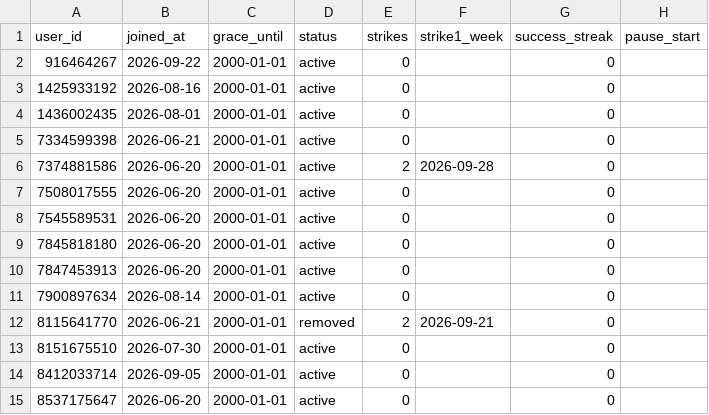
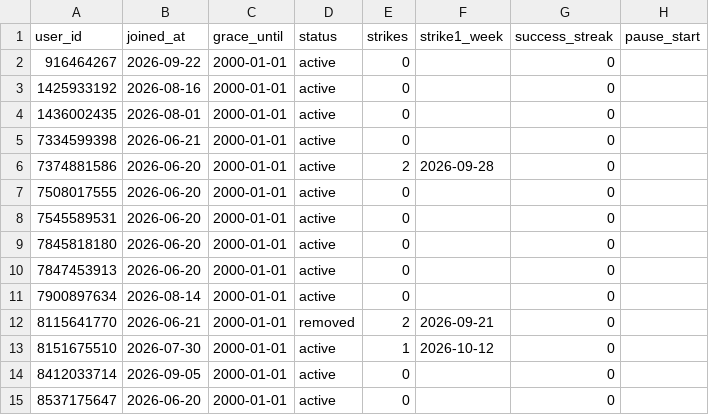
Before and after one commit to Mehinewe/weekly-topic-t, a CSV file: members.csv, drawn as a sheet; only a part is shown; the diff names each change by its address in the sheet, - before the commit and + after, or states it on an @@ line.

```diff
--- a/members.csv
+++ b/members.csv
-E13 (strikes): 0
+E13 (strikes): 1
-F13 (strike1_week): (empty)
+F13 (strike1_week): 2026-10-12
```
Also changed, not shown: weekly_results.csv, 1 other file.
